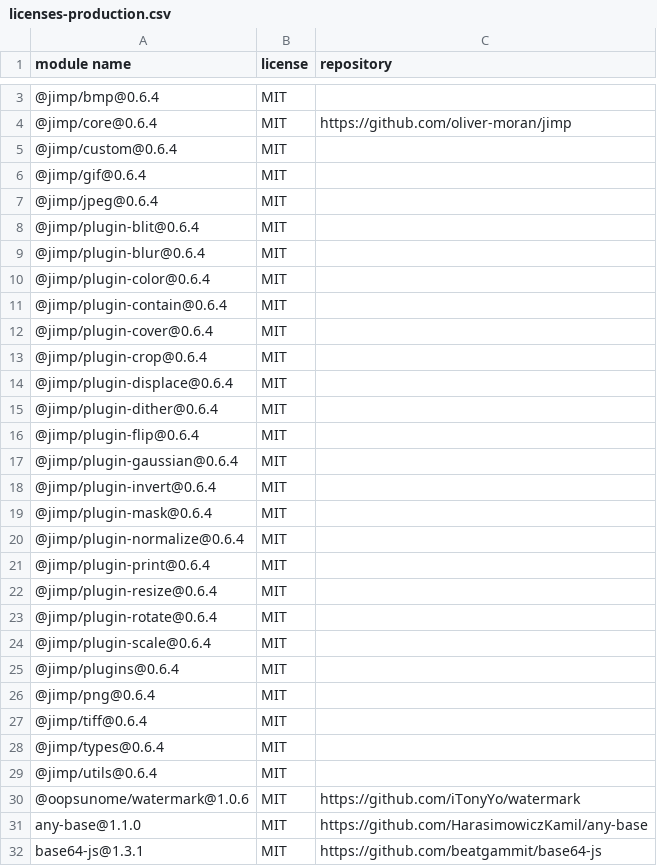
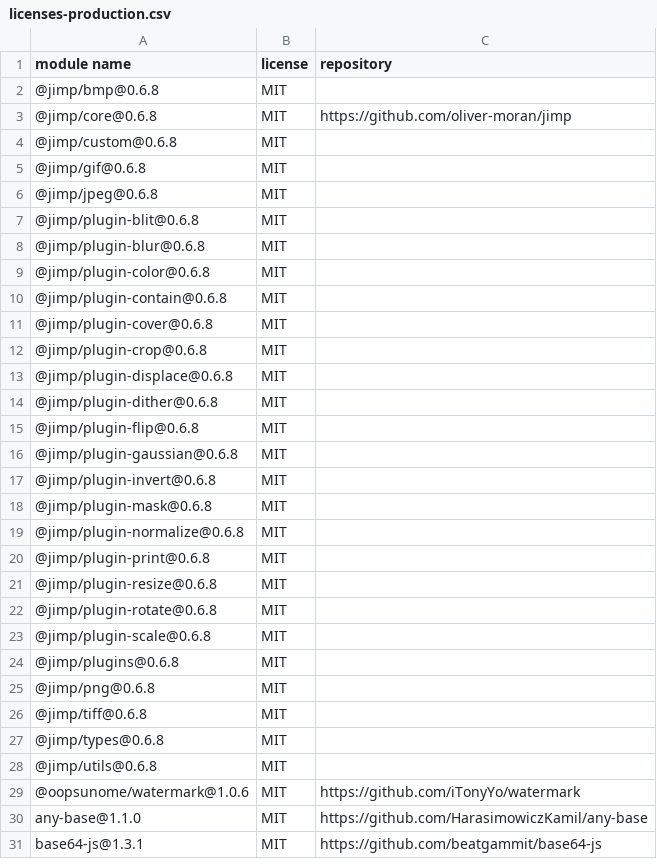
Before and after one commit to iTonyYo/watermark, a CSV file: docs/licenses-production.csv, drawn as a sheet; only a part is shown, gaps mark what is left out; the diff covers the shown part only.

```diff
--- a/docs/licenses-production.csv
+++ b/docs/licenses-production.csv
@@ -3,28 +2,28 @@
-"@jimp/bmp@0.6.4","MIT",""
-"@jimp/core@0.6.4","MIT","https://github.com/oliver-moran/jimp"
-"@jimp/custom@0.6.4","MIT",""
-"@jimp/gif@0.6.4","MIT",""
-"@jimp/jpeg@0.6.4","MIT",""
-"@jimp/plugin-blit@0.6.4","MIT",""
-"@jimp/plugin-blur@0.6.4","MIT",""
-"@jimp/plugin-color@0.6.4","MIT",""
-"@jimp/plugin-contain@0.6.4","MIT",""
-"@jimp/plugin-cover@0.6.4","MIT",""
-"@jimp/plugin-crop@0.6.4","MIT",""
-"@jimp/plugin-displace@0.6.4","MIT",""
-"@jimp/plugin-dither@0.6.4","MIT",""
-"@jimp/plugin-flip@0.6.4","MIT",""
-"@jimp/plugin-gaussian@0.6.4","MIT",""
-"@jimp/plugin-invert@0.6.4","MIT",""
-"@jimp/plugin-mask@0.6.4","MIT",""
-"@jimp/plugin-normalize@0.6.4","MIT",""
-"@jimp/plugin-print@0.6.4","MIT",""
-"@jimp/plugin-resize@0.6.4","MIT",""
-"@jimp/plugin-rotate@0.6.4","MIT",""
-"@jimp/plugin-scale@0.6.4","MIT",""
-"@jimp/plugins@0.6.4","MIT",""
-"@jimp/png@0.6.4","MIT",""
-"@jimp/tiff@0.6.4","MIT",""
-"@jimp/types@0.6.4","MIT",""
-"@jimp/utils@0.6.4","MIT",""
+"@jimp/bmp@0.6.8","MIT",""
+"@jimp/core@0.6.8","MIT","https://github.com/oliver-moran/jimp"
+"@jimp/custom@0.6.8","MIT",""
+"@jimp/gif@0.6.8","MIT",""
+"@jimp/jpeg@0.6.8","MIT",""
+"@jimp/plugin-blit@0.6.8","MIT",""
+"@jimp/plugin-blur@0.6.8","MIT",""
+"@jimp/plugin-color@0.6.8","MIT",""
+"@jimp/plugin-contain@0.6.8","MIT",""
+"@jimp/plugin-cover@0.6.8","MIT",""
+"@jimp/plugin-crop@0.6.8","MIT",""
+"@jimp/plugin-displace@0.6.8","MIT",""
+"@jimp/plugin-dither@0.6.8","MIT",""
+"@jimp/plugin-flip@0.6.8","MIT",""
+"@jimp/plugin-gaussian@0.6.8","MIT",""
+"@jimp/plugin-invert@0.6.8","MIT",""
+"@jimp/plugin-mask@0.6.8","MIT",""
+"@jimp/plugin-normalize@0.6.8","MIT",""
+"@jimp/plugin-print@0.6.8","MIT",""
+"@jimp/plugin-resize@0.6.8","MIT",""
+"@jimp/plugin-rotate@0.6.8","MIT",""
+"@jimp/plugin-scale@0.6.8","MIT",""
+"@jimp/plugins@0.6.8","MIT",""
+"@jimp/png@0.6.8","MIT",""
+"@jimp/tiff@0.6.8","MIT",""
+"@jimp/types@0.6.8","MIT",""
+"@jimp/utils@0.6.8","MIT",""
 "@oopsunome/watermark@1.0.6","MIT","https://github.com/iTonyYo/watermark"
```
Also changed, not shown: 5 added rows, 1 removed row and 4 edited cells elsewhere in this file, docs/licenses-development.csv, 2 other files.
